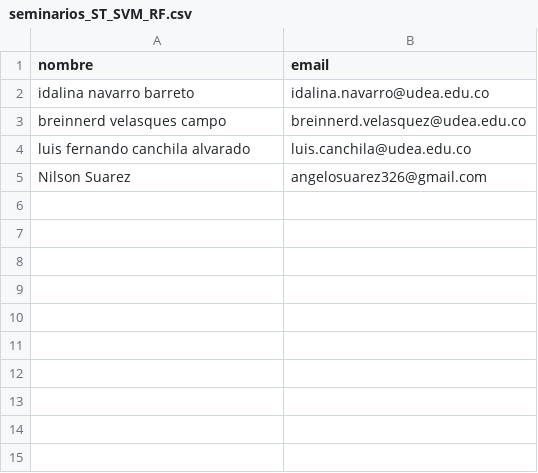
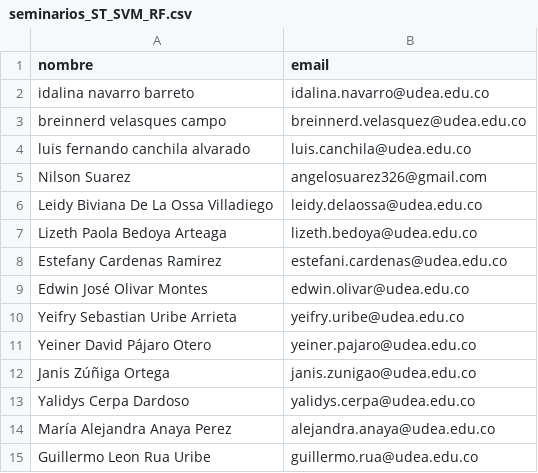
Before and after one commit to marco-canas/groups_list, a CSV file: seminarios_ST_SVM_RF.csv, drawn as a sheet.

Commit message:
todo el equipo para aplicar machine learning a problemas del bajo cauca

```diff
--- a/seminarios_ST_SVM_RF.csv
+++ b/seminarios_ST_SVM_RF.csv
@@ -5 +5,11 @@ luis fernando canchila alvarado,luis.canchila@udea.edu.co
 Nilson Suarez,angelosuarez326@gmail.com
+Leidy Biviana De La Ossa Villadiego,leidy.delaossa@udea.edu.co
+Lizeth Paola Bedoya Arteaga,lizeth.bedoya@udea.edu.co
+Estefany Cardenas Ramirez,estefani.cardenas@udea.edu.co
+Edwin José Olivar Montes,edwin.olivar@udea.edu.co
+Yeifry Sebastian Uribe Arrieta,yeifry.uribe@udea.edu.co
+Yeiner David Pájaro Otero,yeiner.pajaro@udea.edu.co
+Janis Zúñiga Ortega,janis.zunigao@udea.edu.co
+Yalidys Cerpa Dardoso,yalidys.cerpa@udea.edu.co
+María Alejandra Anaya Perez,alejandra.anaya@udea.edu.co
+Guillermo Leon Rua Uribe,guillermo.rua@udea.edu.co
```
